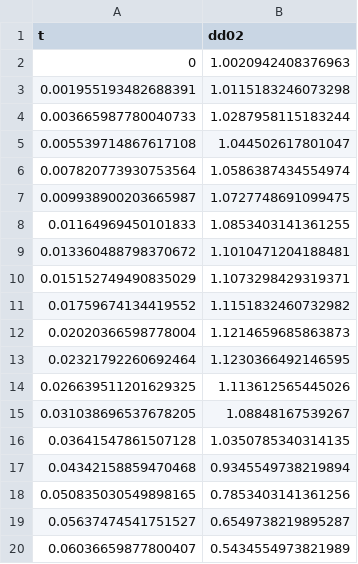
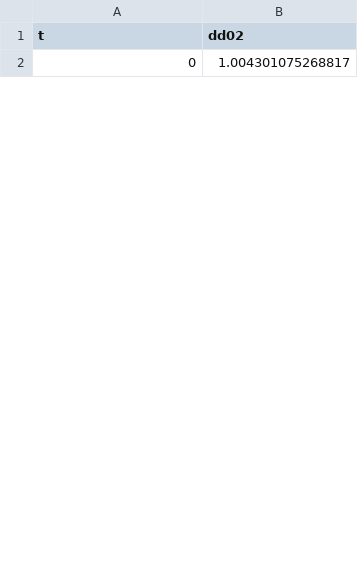
Before and after one commit to AMReX-Combustion/PeleLMeX, a CSV file: Exec/RegTests/SingleDropEvap/ref_files/Burger50Bar/refdvals.csv, drawn as a sheet; only a part is shown; the diff covers the shown part only.

Commit message:
Update data

```diff
--- a/Exec/RegTests/SingleDropEvap/ref_files/Burger50Bar/refdvals.csv
+++ b/Exec/RegTests/SingleDropEvap/ref_files/Burger50Bar/refdvals.csv
@@ -1,20 +1,2 @@
 t,dd02
-0, 1.0020942408376963
-0.001955193482688391, 1.0115183246073298
-0.003665987780040733, 1.0287958115183244
-0.005539714867617108, 1.044502617801047
-0.007820773930753564, 1.0586387434554974
-0.009938900203665987, 1.0727748691099475
-0.01164969450101833, 1.0853403141361255
-0.013360488798370672, 1.1010471204188481
-0.015152749490835029, 1.1073298429319371
-0.01759674134419552, 1.1151832460732982
-0.02020366598778004, 1.1214659685863873
-0.02321792260692464, 1.1230366492146595
-0.026639511201629325, 1.113612565445026
-0.031038696537678205, 1.08848167539267
-0.03641547861507128, 1.0350785340314135
-0.04342158859470468, 0.9345549738219894
-0.050835030549898165, 0.7853403141361256
-0.05637474541751527, 0.6549738219895287
-0.06036659877800407, 0.5434554973821989
+0, 1.004301075268817
```
Also changed, not shown: 26 added rows and 14 removed rows elsewhere in this file, Exec/RegTests/SingleDropEvap/ref_files/Burger10Bar/refdvals.csv, Exec/RegTests/SingleDropEvap/ref_files/Burger1Bar/refdvals.csv.
